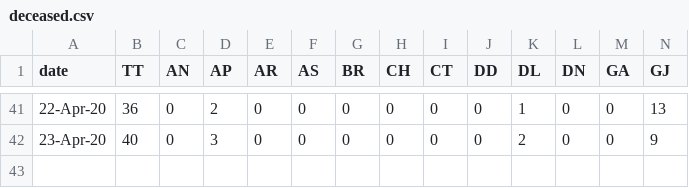
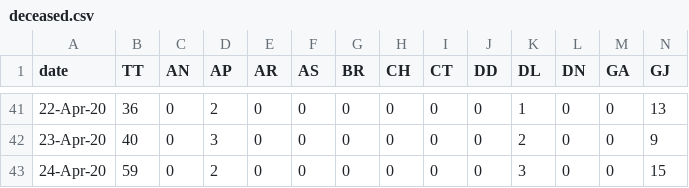
Before and after one commit to Aniruddha-S-Prasad/COVID19-Dashboard-India, a CSV file: databases/deceased.csv, drawn as a sheet; only a part is shown, gaps mark what is left out; rows hold the shown columns only; the diff names each change by its address in the sheet, - before the commit and + after, or states it on an @@ line.

```diff
--- a/databases/deceased.csv
+++ b/databases/deceased.csv
+row 43: 24-Apr-20 | 59 | 0 | 2 | 0 | 0 | 0 | 0 | 0 | 0 | 3 | 0 | 0 | 15
```
Also changed, not shown: databases/recovered.csv, 7 other files.
